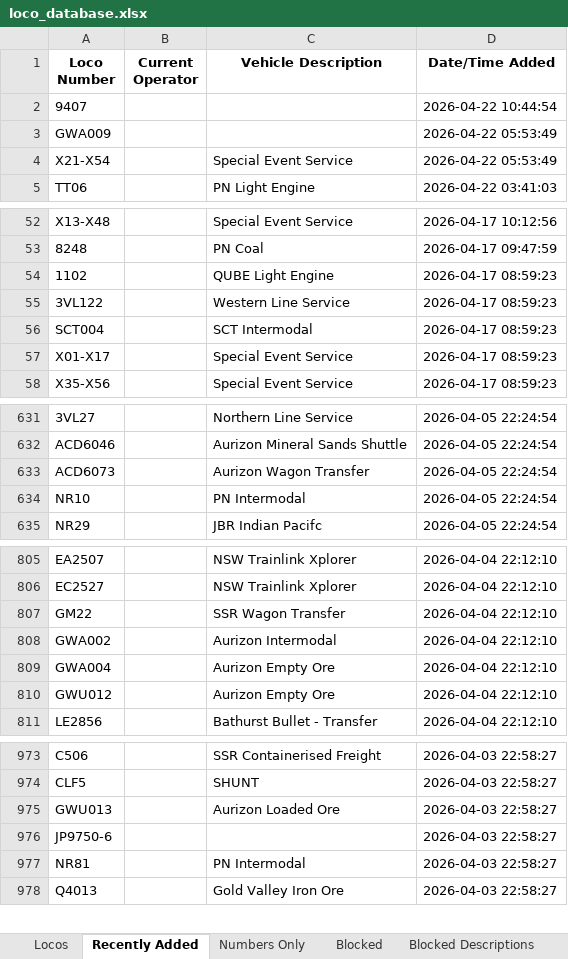
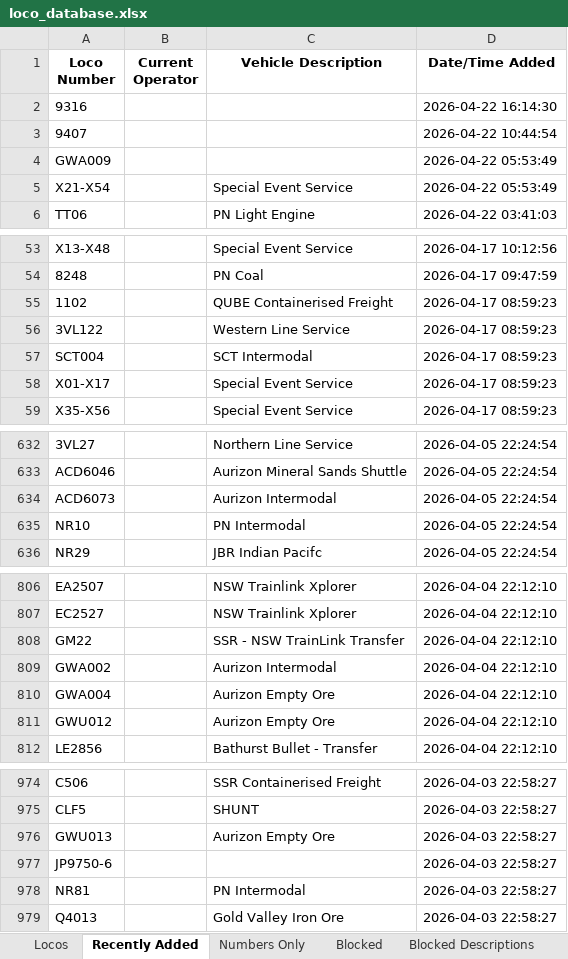
Before and after one commit to grahame21/railops-backend, an Excel workbook: static/downloads/loco_database.xlsx, sheet Recently Added, drawn as a sheet; only a part is shown, gaps mark what is left out; values as stored, in another font and other column widths than the file's, no borders; addresses are those after the commit; the diff covers the shown part only; the diff names each change by its address in the sheet, - before the commit and + after, or states it on an @@ line.

```diff
--- a/static/downloads/loco_database.xlsx (sheet Recently Added)
+++ b/static/downloads/loco_database.xlsx (sheet Recently Added)
+row 2: 9316 |  |  | 2026-04-22 16:14:30
-C55 (Vehicle Description): QUBE Light Engine
+C55 (Vehicle Description): QUBE Containerised Freight
-C634 (Vehicle Description): Aurizon Wagon Transfer
+C634 (Vehicle Description): Aurizon Intermodal
-C808 (Vehicle Description): SSR Wagon Transfer
+C808 (Vehicle Description): SSR - NSW TrainLink Transfer
-C976 (Vehicle Description): Aurizon Loaded Ore
+C976 (Vehicle Description): Aurizon Empty Ore
```
Also changed, not shown: 5 edited cells elsewhere in this sheet, sheet Numbers Only, sheet Locos, static/downloads/loco_numbers_only.xlsx, 9 other files.
